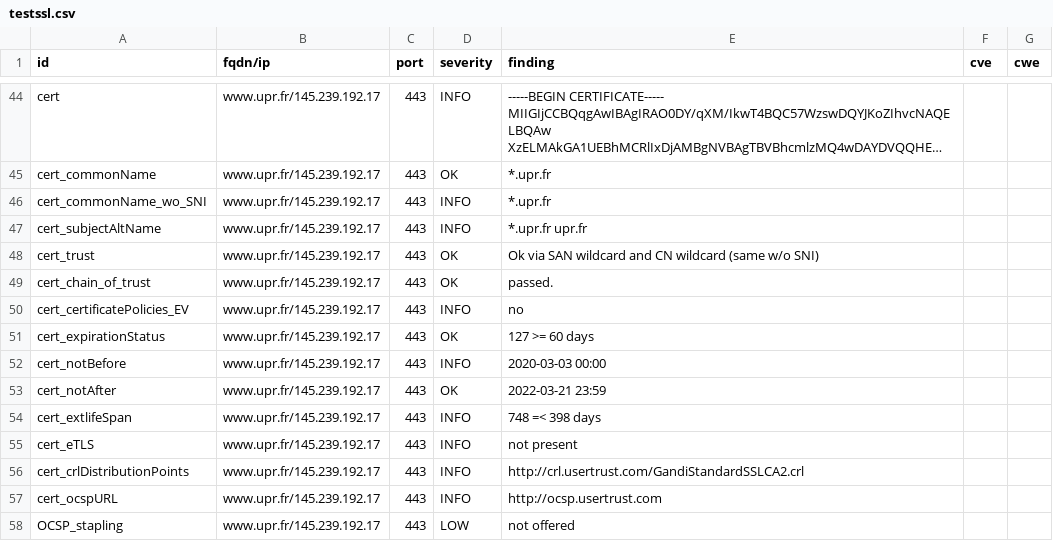
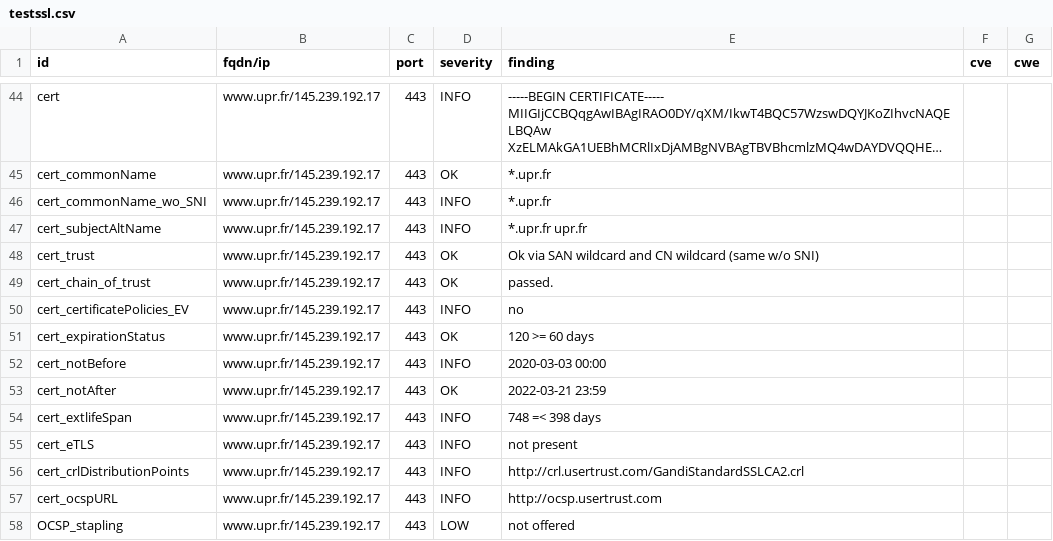
Before and after one commit to revolunet/candidats-2022, a CSV file: results/aHR0cHM6Ly93d3cudXByLmZy/testssl.csv, drawn as a sheet; only a part is shown, gaps mark what is left out; long unchanged cells end in ….

```diff
--- a/results/aHR0cHM6Ly93d3cudXByLmZy/testssl.csv
+++ b/results/aHR0cHM6Ly93d3cudXByLmZy/testssl.csv
@@ -50,3 +50,3 @@
 "cert_certificatePolicies_EV","www.upr.fr/145.239.192.17","443","INFO","no","",""
-"cert_expirationStatus","www.upr.fr/145.239.192.17","443","OK","127 >= 60 days","",""
+"cert_expirationStatus","www.upr.fr/145.239.192.17","443","OK","120 >= 60 days","",""
 "cert_notBefore","www.upr.fr/145.239.192.17","443","INFO","2020-03-03 00:00","",""
```
Also changed, not shown: 8 other files.
